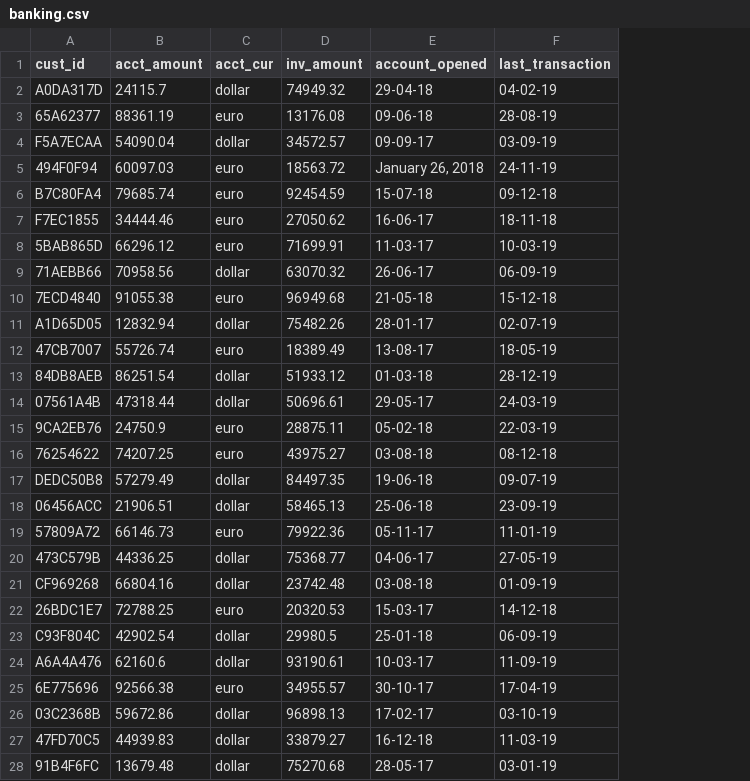
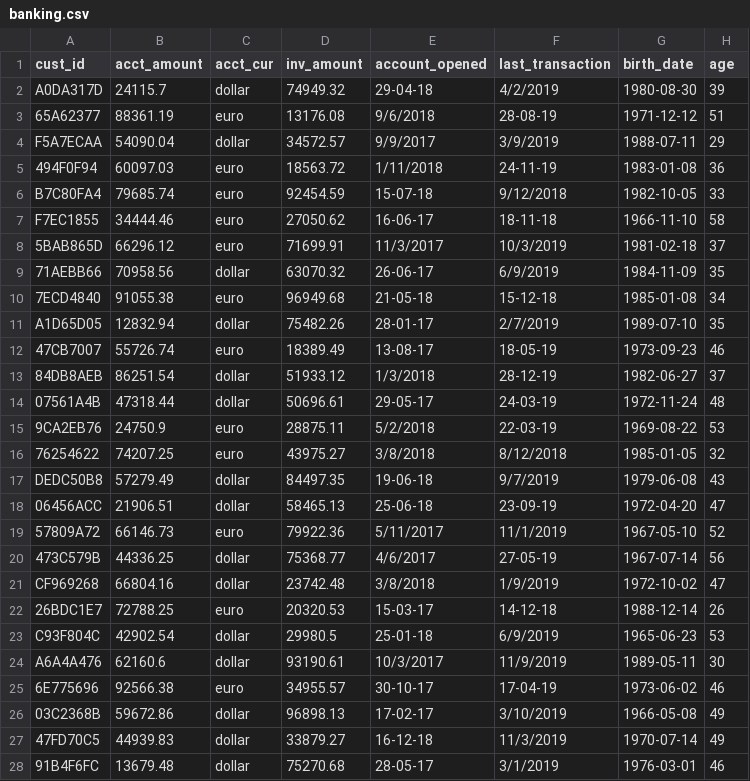
Before and after one commit to joeparis/d206-data-cleaning, a CSV file: cleaning-data-in-python/data/banking.csv, drawn as a sheet; only a part is shown; the diff covers the shown part only; the diff names each change by its address in the sheet, - before the commit and + after, or states it on an @@ line.

Commit message:
Add birth date and age

```diff
--- a/cleaning-data-in-python/data/banking.csv
+++ b/cleaning-data-in-python/data/banking.csv
+column G (birth_date), rows 2-28: 1980-08-30 | 1971-12-12 | 1988-07-11 | 1983-01-08 | 1982-10-05 | 1966-11-10 | 1981-02-18 | 1984-11-09 | 1985-01-08 | 1989-07-10 | 1973-09-23 | 1982-06-27 | 1972-11-24 | 1969-08-22 | 1985-01-05 | 1979-06-08 | 1972-04-20 | 1967-05-10 | 1967-07-14 | 1972-10-02 | 1988-12-14 | 1965-06-23 | 1989-05-11 | 1973-06-02 | 1966-05-08 | 1970-07-14 | 1976-03-01
+column H (age), rows 2-28: 39 | 51 | 29 | 36 | 33 | 58 | 37 | 35 | 34 | 35 | 46 | 37 | 48 | 53 | 32 | 43 | 47 | 52 | 56 | 47 | 26 | 53 | 30 | 46 | 49 | 49 | 46
-F2 (last_transaction): 04-02-19
+F2 (last_transaction): 4/2/2019
-E3 (account_opened): 09-06-18
+E3 (account_opened): 9/6/2018
-E4 (account_opened): 09-09-17
+E4 (account_opened): 9/9/2017
-F4 (last_transaction): 03-09-19
+F4 (last_transaction): 3/9/2019
-E5 (account_opened): January 26, 2018
+E5 (account_opened): 1/11/2018
-F6 (last_transaction): 09-12-18
+F6 (last_transaction): 9/12/2018
-E8 (account_opened): 11-03-17
+E8 (account_opened): 11/3/2017
-F8 (last_transaction): 10-03-19
+F8 (last_transaction): 10/3/2019
-F9 (last_transaction): 06-09-19
+F9 (last_transaction): 6/9/2019
-F11 (last_transaction): 02-07-19
+F11 (last_transaction): 2/7/2019
-E13 (account_opened): 01-03-18
+E13 (account_opened): 1/3/2018
-E15 (account_opened): 05-02-18
+E15 (account_opened): 5/2/2018
-E16 (account_opened): 03-08-18
+E16 (account_opened): 3/8/2018
-F16 (last_transaction): 08-12-18
+F16 (last_transaction): 8/12/2018
-F17 (last_transaction): 09-07-19
+F17 (last_transaction): 9/7/2019
-E19 (account_opened): 05-11-17
+E19 (account_opened): 5/11/2017
-F19 (last_transaction): 11-01-19
+F19 (last_transaction): 11/1/2019
-E20 (account_opened): 04-06-17
+E20 (account_opened): 4/6/2017
-E21 (account_opened): 03-08-18
+E21 (account_opened): 3/8/2018
-F21 (last_transaction): 01-09-19
+F21 (last_transaction): 1/9/2019
-F23 (last_transaction): 06-09-19
+F23 (last_transaction): 6/9/2019
-E24 (account_opened): 10-03-17
+E24 (account_opened): 10/3/2017
-F24 (last_transaction): 11-09-19
+F24 (last_transaction): 11/9/2019
-F26 (last_transaction): 03-10-19
+F26 (last_transaction): 3/10/2019
-F27 (last_transaction): 11-03-19
+F27 (last_transaction): 11/3/2019
-F28 (last_transaction): 03-01-19
+F28 (last_transaction): 3/1/2019
```
Also changed, not shown: 56 edited cells elsewhere in this file.
